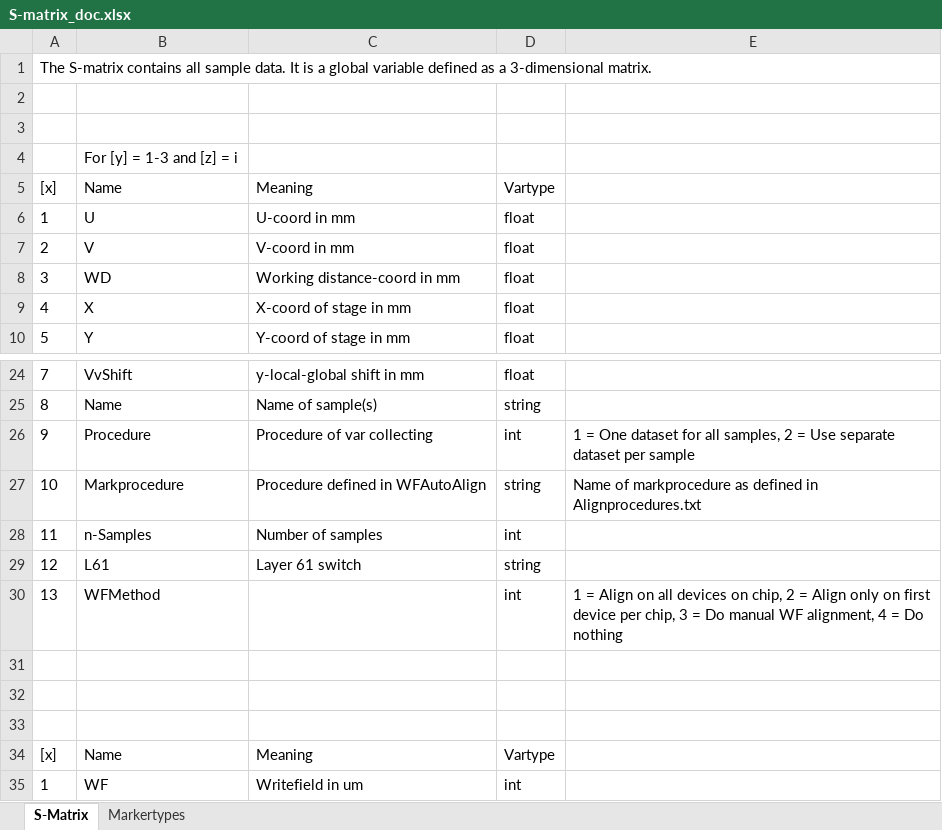
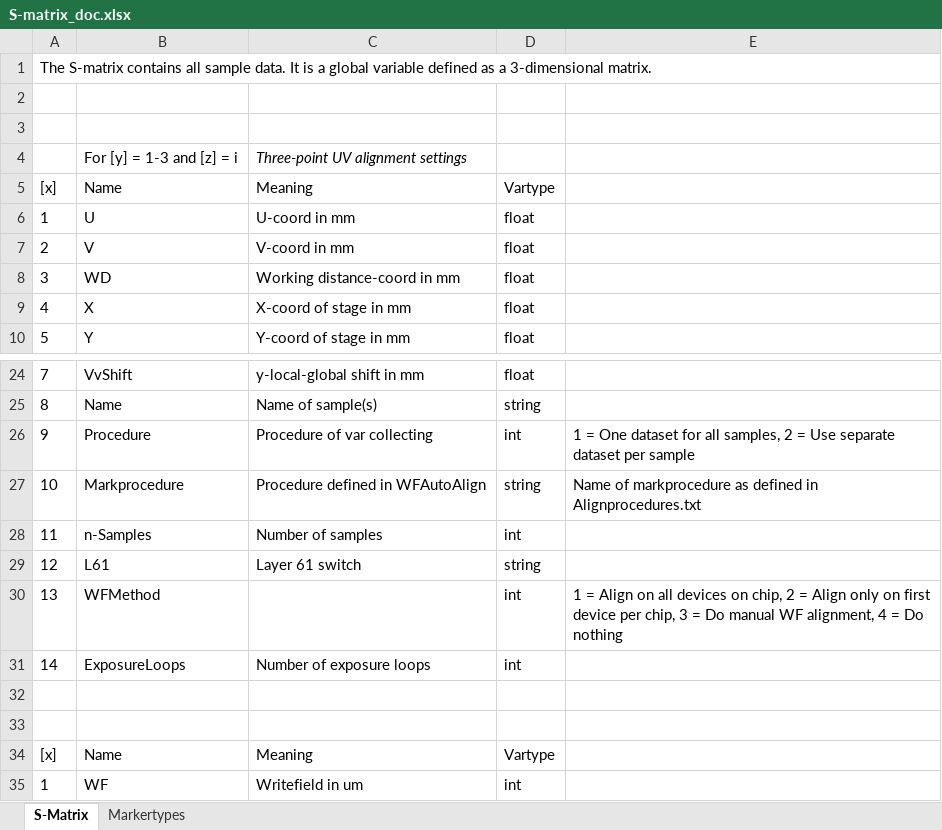
Before and after one commit to KnightForest/Multisample, an Excel workbook: S-matrix_doc.xlsx, sheet S-Matrix, drawn as a sheet; only a part is shown, gaps mark what is left out; values as stored, in another font and other column widths than the file's, no borders; the diff names each change by its address in the sheet, - before the commit and + after, or states it on an @@ line.

Commit message:
Added ability to specify number of exposureloops, automatically adjusting the base dose for the correct total exposure

```diff
--- a/S-matrix_doc.xlsx (sheet S-Matrix)
+++ b/S-matrix_doc.xlsx (sheet S-Matrix)
-C4: (empty)
+C4: Three-point UV alignment settings
-row 31: (empty)
+row 31: 14 | ExposureLoops | Number of exposure loops | int
```
Also changed, not shown: 2 other files.
